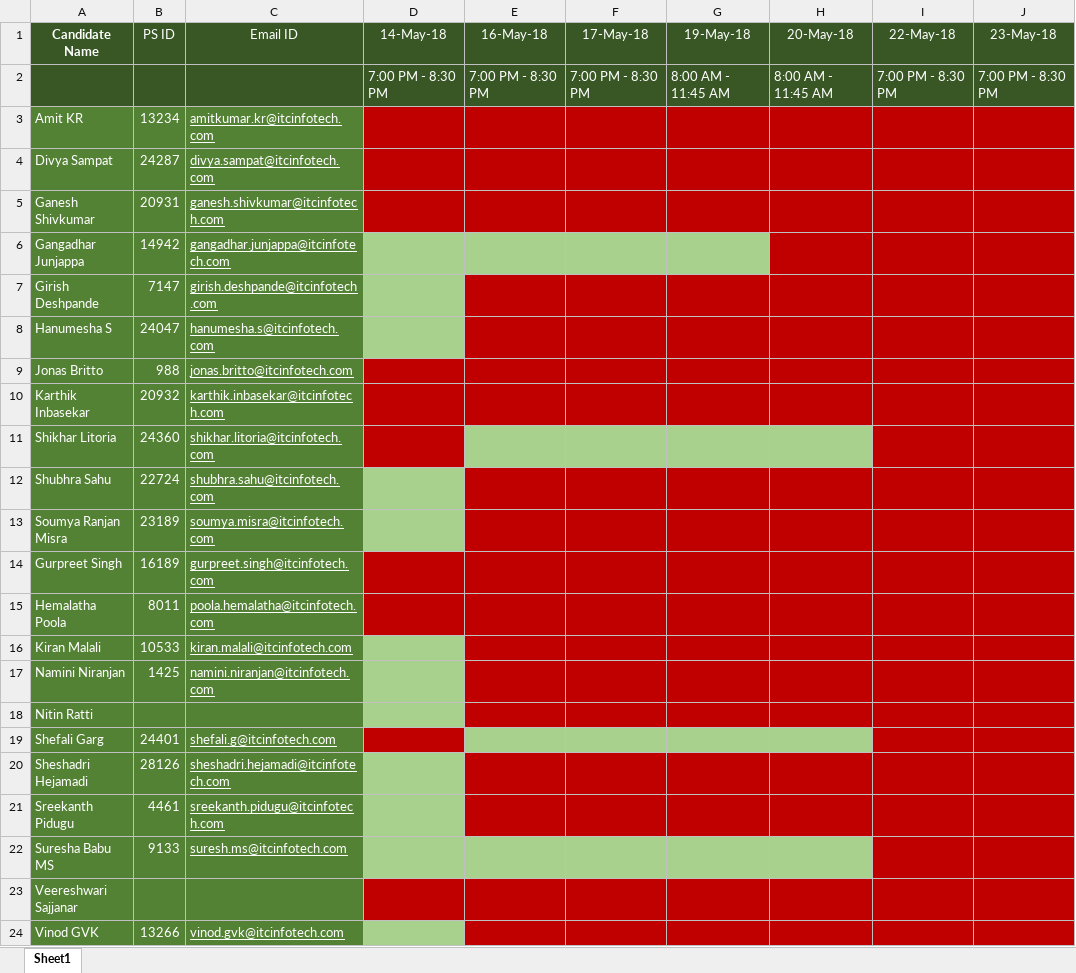
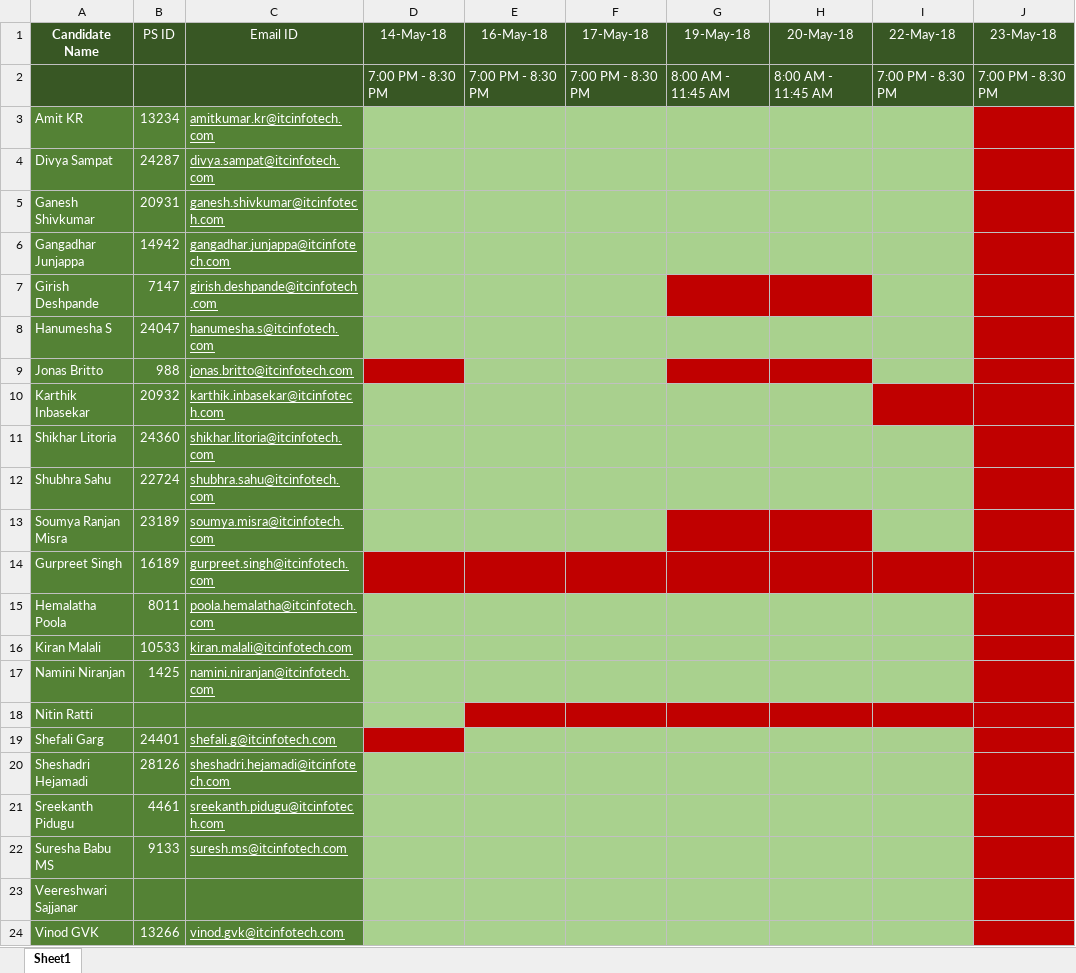
Before and after one commit to kmalali/react-learning, an Excel workbook: attendance-sheet.xlsx, sheet Sheet1, drawn as a sheet; only a part is shown; values as stored, in another font and other column widths than the file's, no borders; table styles not drawn; the diff names each change by its address in the sheet, - before the commit and + after, or states it on an @@ line.

Commit message:
attendance as on may 22

```diff
--- a/attendance-sheet.xlsx (sheet Sheet1)
+++ b/attendance-sheet.xlsx (sheet Sheet1)
-D3:I5 fill: #C00000
+D3:I5 fill: #A9D18E
-H6 fill: #C00000
+H6 fill: #A9D18E
-I6 fill: #C00000
+I6 fill: #A9D08E
-E7:F7 fill: #C00000
+E7:F7 fill: #A9D18E
-I7 fill: #C00000
+I7 fill: #A9D18E
-E8:H8 fill: #C00000
+E8:H8 fill: #A9D18E
-I8:I9 fill: #C00000
+I8:I9 fill: #A9D08E
-E9:F9 fill: #C00000
+E9:F9 fill: #A9D08E
-D10:H10 fill: #C00000
+D10:H10 fill: #A9D08E
-D11 fill: #C00000
+D11 fill: #A9D18E
-I11 fill: #C00000
+I11 fill: #A9D08E
-E12:I12 fill: #C00000
+E12:I12 fill: #A9D18E
-E13:F13 fill: #C00000
+E13:F13 fill: #A9D18E
-I13 fill: #C00000
+I13 fill: #A9D18E
-D15:I15 fill: #C00000
+D15:I15 fill: #A9D18E
-E16:I17 fill: #C00000
+E16:I17 fill: #A9D18E
-I19:I20 fill: #C00000
+I19:I20 fill: #A9D08E
-E20:H20 fill: #C00000
+E20:H20 fill: #A9D18E
-E21:I21 fill: #C00000
+E21:I21 fill: #A9D18E
-I22 fill: #C00000
+I22 fill: #A9D18E
-D23:I23 fill: #C00000
+D23:I23 fill: #A9D18E
-E24:I24 fill: #C00000
+E24:I24 fill: #A9D18E
```
